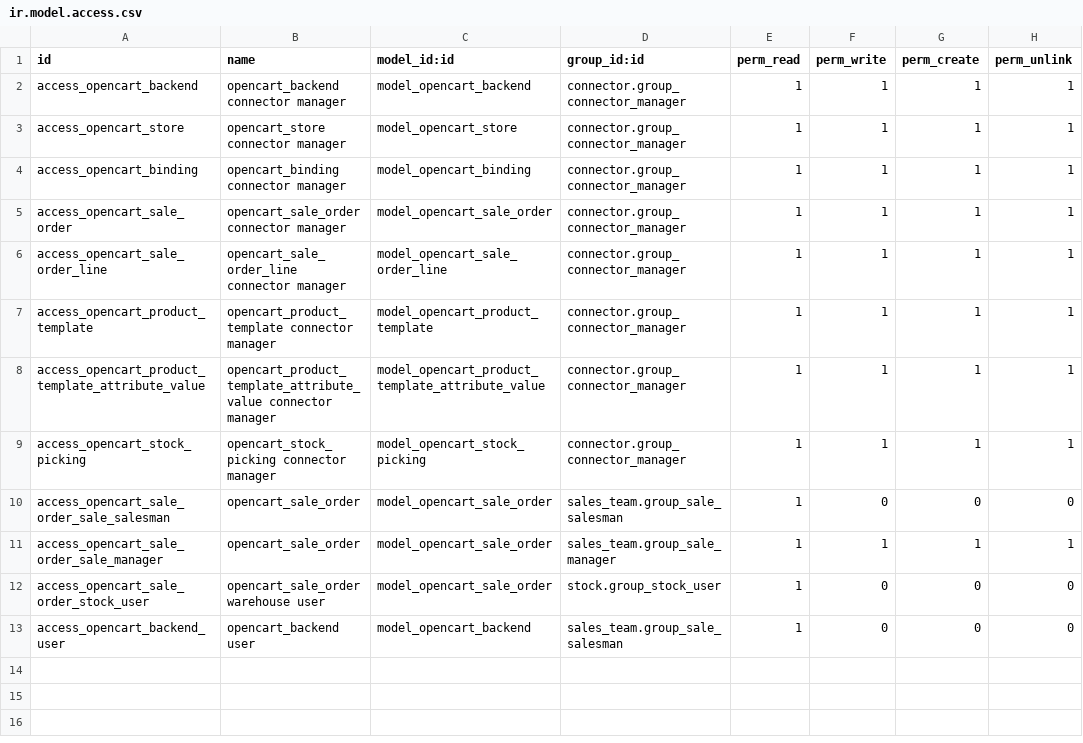
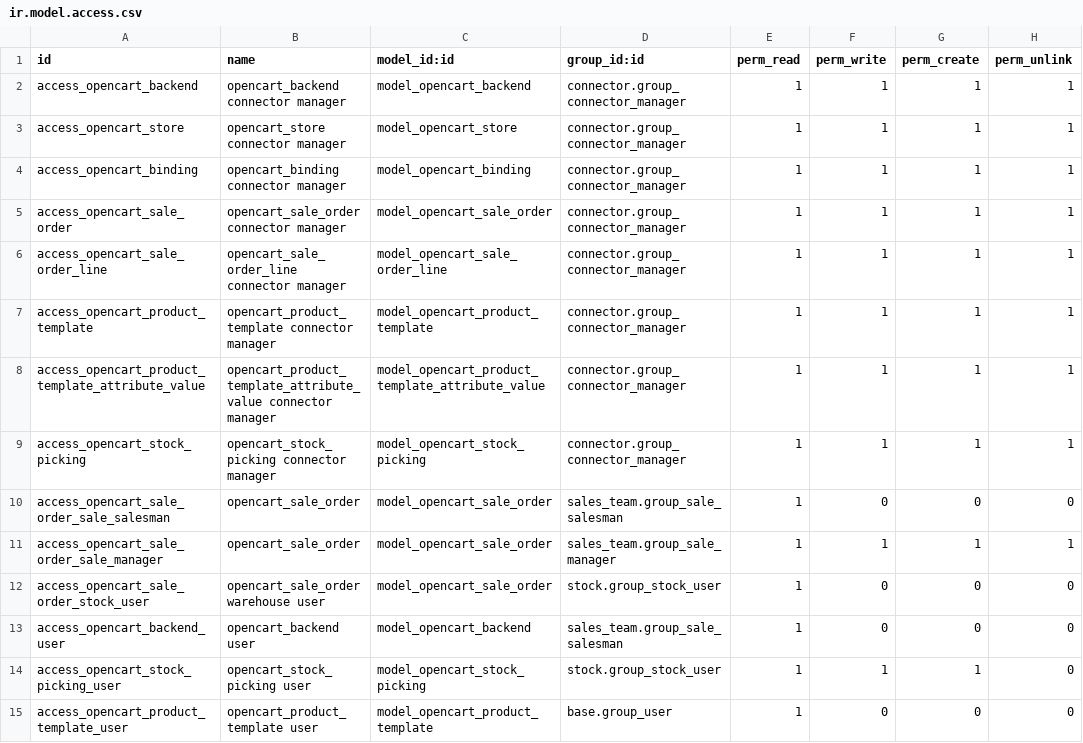
Before and after one commit to hibou-io/hibou-odoo-suite, a CSV file: connector_opencart/security/ir.model.access.csv, drawn as a sheet.

Commit message:
[IMP] connector_opencart: Added permissions for `opencart_product_template_user` and `opencart_stock_picking_user`

```diff
--- a/connector_opencart/security/ir.model.access.csv
+++ b/connector_opencart/security/ir.model.access.csv
@@ -13 +13,3 @@
 "access_opencart_backend_user","opencart_backend user","model_opencart_backend","sales_team.group_sale_salesman",1,0,0,0
+"access_opencart_stock_picking_user","opencart_stock_picking user","model_opencart_stock_picking","stock.group_stock_user",1,1,1,0
+"access_opencart_product_template_user","opencart_product_template user","model_opencart_product_template","base.group_user",1,0,0,0
```
